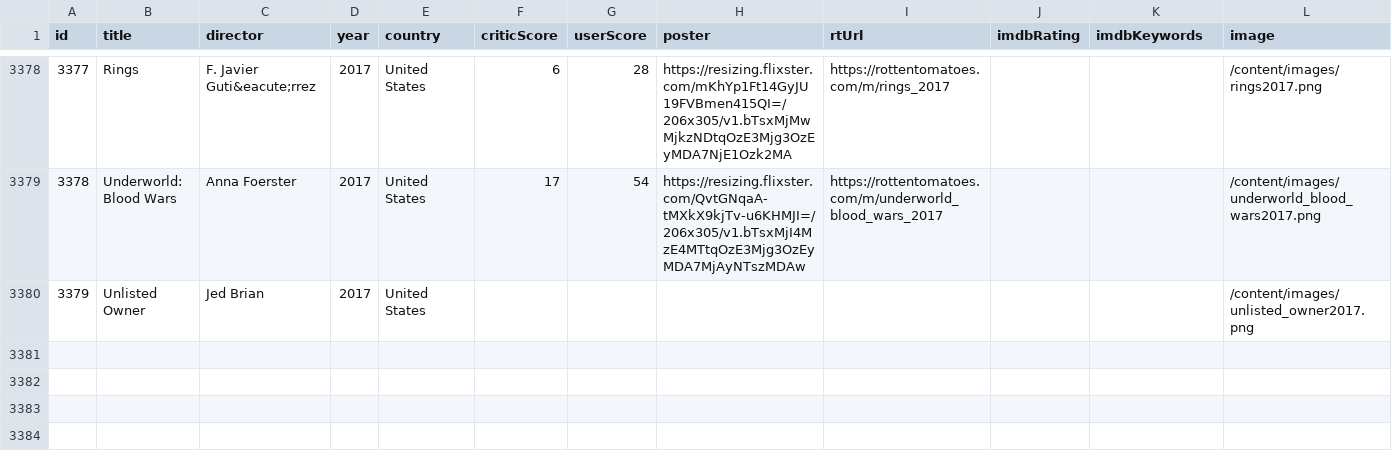
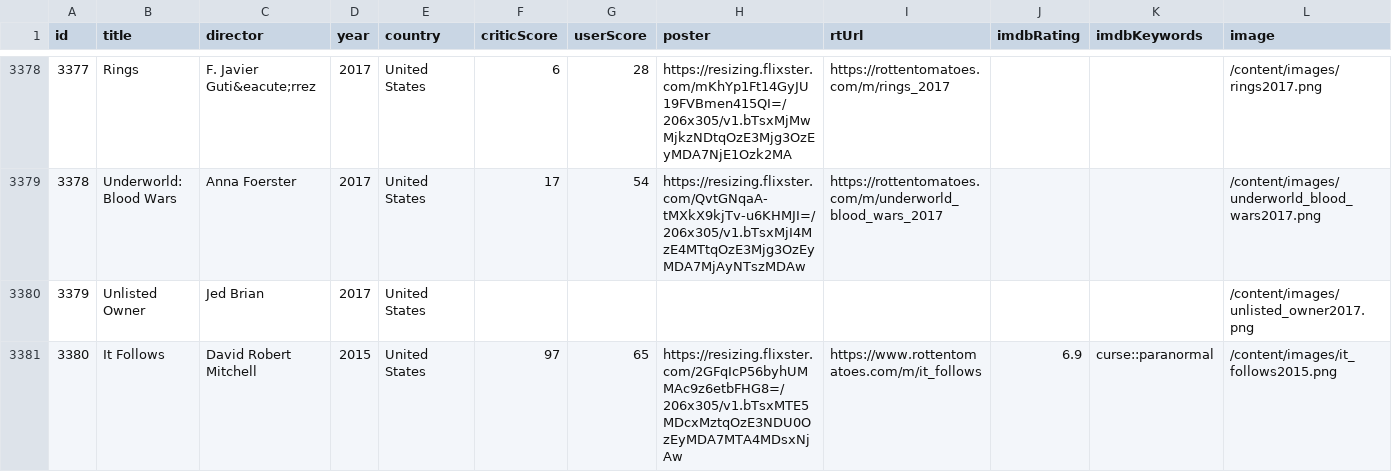
Before and after one commit to scottmcallister/dreadflicks, a CSV file: data/new-movies.csv, drawn as a sheet; only a part is shown, gaps mark what is left out; the diff names each change by its address in the sheet, - before the commit and + after, or states it on an @@ line.

Commit message:
add It Follows to movie list

```diff
--- a/data/new-movies.csv
+++ b/data/new-movies.csv
+row 3381: 3380 | It Follows | David Robert Mitchell | 2015 | United States | 97 | 65 | https://resizing.flixster.com/2GFqIcP56byhUMMAc9z6etbFHG8=/206x305/v1.bTsxMTE5MDcxMztqOzE3NDU0OzEyMDA7MTA4MDsxNjAw | https://www.rottentomatoes.com/m/it_follows | 6.9 | curse::paranormal | /content/images/it_follows2015.png
```
Also changed, not shown: 1 other file.
